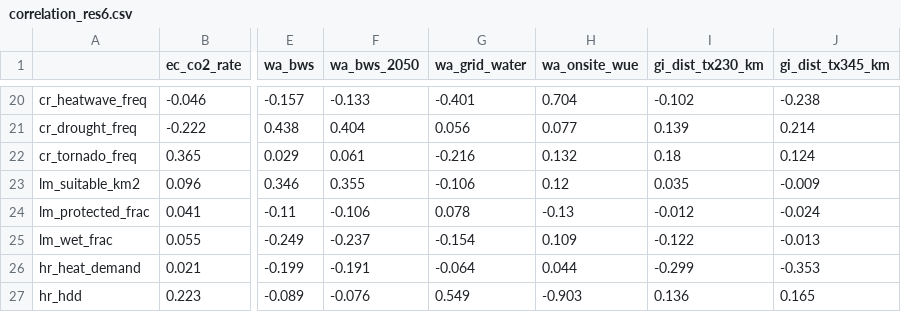
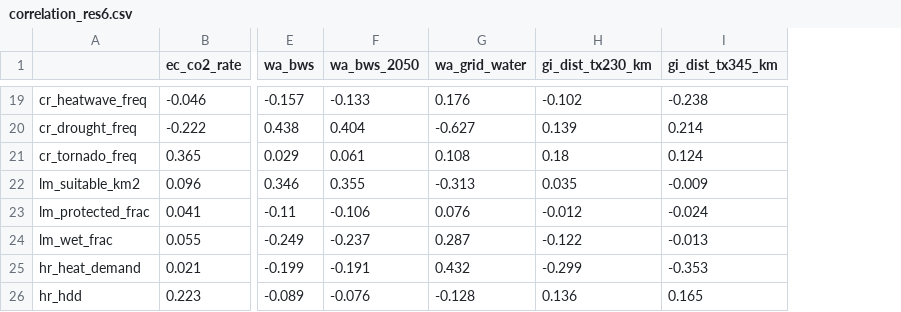
Before and after one commit to Arkadeep-Dutta/Sustainable-AI-Data-Center-Locator, a CSV file: outputs/diagnostics/correlation_res6.csv, drawn as a sheet; only a part is shown, gaps mark what is left out; removed rows and columns are numbered as before the commit, all else as after; the diff covers the shown part only; the diff names each change by its address in the sheet, - before the commit and + after, or states it on an @@ line.

Commit message:
Gate 2 lock: weights EC22 GI22 CR16 WA15 CE11 LM8 HR6, WUE dropped, hydro water excluded; production res-6 scoring + shortlist

```diff
--- a/outputs/diagnostics/correlation_res6.csv
+++ b/outputs/diagnostics/correlation_res6.csv
-column H (wa_onsite_wue), rows 20-27: 0.704 | 0.077 | 0.132 | 0.12 | -0.13 | 0.109 | 0.044 | -0.903
-G19 (wa_grid_water): -0.401
+G19 (wa_grid_water): 0.176
-G20 (wa_grid_water): 0.056
+G20 (wa_grid_water): -0.627
-G21 (wa_grid_water): -0.216
+G21 (wa_grid_water): 0.108
-G22 (wa_grid_water): -0.106
+G22 (wa_grid_water): -0.313
-G23 (wa_grid_water): 0.078
+G23 (wa_grid_water): 0.076
-G24 (wa_grid_water): -0.154
+G24 (wa_grid_water): 0.287
-G25 (wa_grid_water): -0.064
+G25 (wa_grid_water): 0.432
-G26 (wa_grid_water): 0.549
+G26 (wa_grid_water): -0.128
```
Also changed, not shown: 1 removed row and 40 edited cells elsewhere in this file, outputs/diagnostics/feature_distributions_res6.csv, outputs/diagnostics/gate2_corr_flags_res6.csv, 23 other files.
